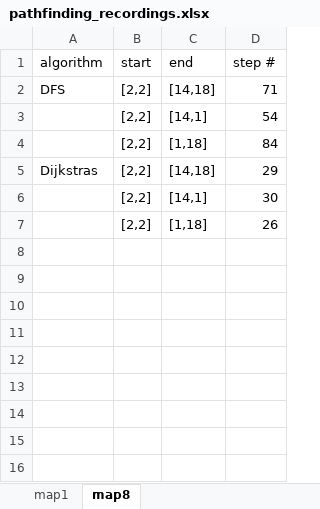
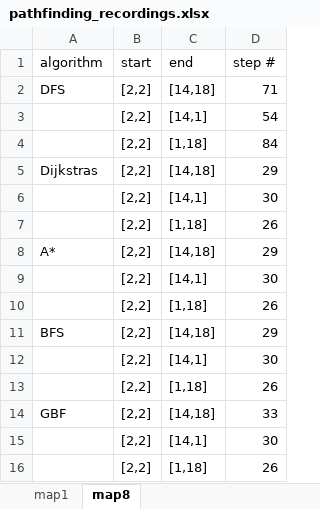
Before and after one commit to BFFPGAs-COMPSYS301/COMPSYS301_team2, an Excel workbook: pathfinding_recordings.xlsx, sheet map8, drawn as a sheet; values as stored, in another font and other column widths than the file's, no borders; the diff names each change by its address in the sheet, - before the commit and + after, or states it on an @@ line.

Commit message:
Update pathfinding_recordings.xlsx

```diff
--- a/pathfinding_recordings.xlsx (sheet map8)
+++ b/pathfinding_recordings.xlsx (sheet map8)
+row 8: A* | [2,2] | [14,18] | 29
+row 9:  | [2,2] | [14,1] | 30
+row 10:  | [2,2] | [1,18] | 26
+row 11: BFS | [2,2] | [14,18] | 29
+row 12:  | [2,2] | [14,1] | 30
+row 13:  | [2,2] | [1,18] | 26
+row 14: GBF | [2,2] | [14,18] | 33
+row 15:  | [2,2] | [14,1] | 30
+row 16:  | [2,2] | [1,18] | 26
```
Also changed, not shown: sheet map1.
